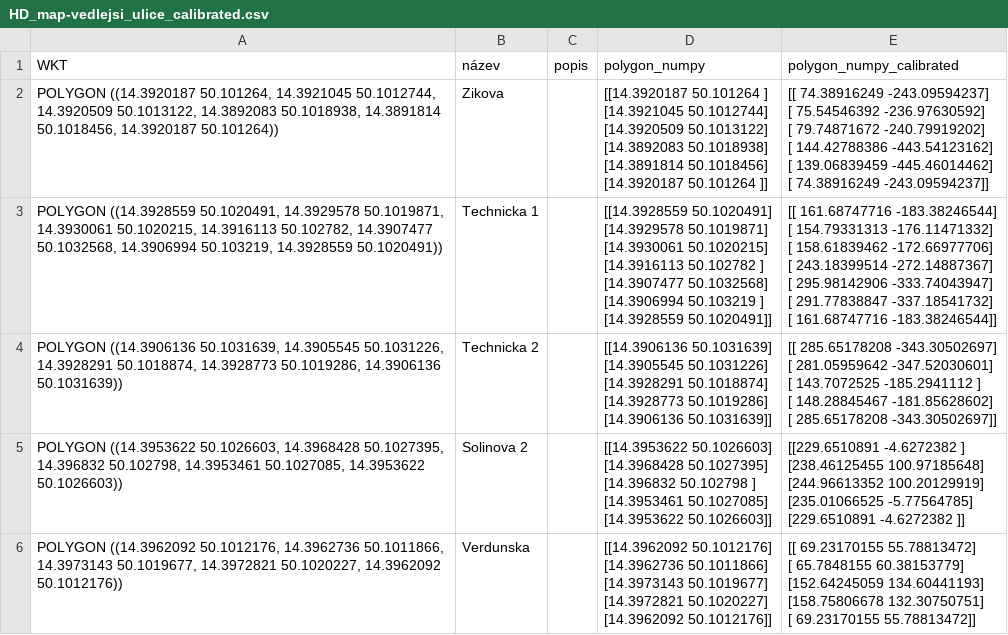
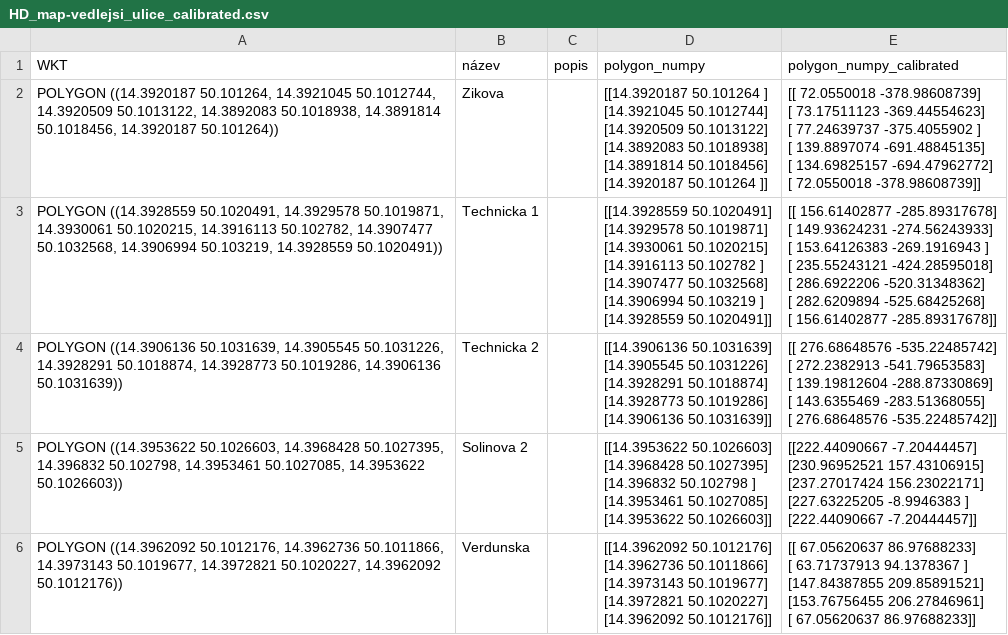
Before and after one commit to simonpokorny/Dejvice-dataset, a CSV file: maps/HD_maps_polygons_csv/HD_map-vedlejsi_ulice_calibrated.csv, drawn as a sheet; only a part is shown; the diff covers the shown part only.

```diff
--- a/maps/HD_maps_polygons_csv/HD_map-vedlejsi_ulice_calibrated.csv
+++ b/maps/HD_maps_polygons_csv/HD_map-vedlejsi_ulice_calibrated.csv
@@ -1,52 +1,52 @@
 WKT,název,popis,polygon_numpy,polygon_numpy_calibrated
-"POLYGON ((14.3920187 50.101264, 14.3921045 50.1012744, 14.3920509 50.1013122, 14.3892083 50.1018938, 14.3891814 50.1018456, 14.3920187 50.101264))",Zikova,,"[[14.3920187 50.101264 ]
- [14.3921045 50.1012744]
- [14.3920509 50.1013122]
- [14.3892083 50.1018938]
- [14.3891814 50.1018456]
- [14.3920187 50.101264 ]]","[[  74.38916249 -243.09594237]
- [  75.54546392 -236.97630592]
- [  79.74871672 -240.79919202]
- [ 144.42788386 -443.54123162]
- [ 139.06839459 -445.46014462]
- [  74.38916249 -243.09594237]]"
-"POLYGON ((14.3928559 50.1020491, 14.3929578 50.1019871, 14.3930061 50.1020215, 14.3916113 50.102782, 14.3907477 50.1032568, 14.3906994 50.103219, 14.3928559 50.1020491))",Technicka 1,,"[[14.3928559 50.1020491]
- [14.3929578 50.1019871]
- [14.3930061 50.1020215]
- [14.3916113 50.102782 ]
- [14.3907477 50.1032568]
- [14.3906994 50.103219 ]
- [14.3928559 50.1020491]]","[[ 161.68747716 -183.38246544]
- [ 154.79331313 -176.11471332]
- [ 158.61839462 -172.66977706]
- [ 243.18399514 -272.14887367]
- [ 295.98142906 -333.74043947]
- [ 291.77838847 -337.18541732]
- [ 161.68747716 -183.38246544]]"
-"POLYGON ((14.3906136 50.1031639, 14.3905545 50.1031226, 14.3928291 50.1018874, 14.3928773 50.1019286, 14.3906136 50.1031639))",Technicka 2,,"[[14.3906136 50.1031639]
- [14.3905545 50.1031226]
- [14.3928291 50.1018874]
- [14.3928773 50.1019286]
- [14.3906136 50.1031639]]","[[ 285.65178208 -343.30502697]
- [ 281.05959642 -347.52030601]
- [ 143.7072525  -185.2941112 ]
- [ 148.28845467 -181.85628602]
- [ 285.65178208 -343.30502697]]"
-"POLYGON ((14.3953622 50.1026603, 14.3968428 50.1027395, 14.396832 50.102798, 14.3953461 50.1027085, 14.3953622 50.1026603))",Solinova 2,,"[[14.3953622 50.1026603]
- [14.3968428 50.1027395]
- [14.396832  50.102798 ]
- [14.3953461 50.1027085]
- [14.3953622 50.1026603]]","[[229.6510891   -4.6272382 ]
- [238.46125455 100.97185648]
- [244.96613352 100.20129919]
- [235.01066525  -5.77564785]
- [229.6510891   -4.6272382 ]]"
-"POLYGON ((14.3962092 50.1012176, 14.3962736 50.1011866, 14.3973143 50.1019677, 14.3972821 50.1020227, 14.3962092 50.1012176))",Verdunska,,"[[14.3962092 50.1012176]
- [14.3962736 50.1011866]
- [14.3973143 50.1019677]
- [14.3972821 50.1020227]
- [14.3962092 50.1012176]]","[[ 69.23170155  55.78813472]
- [ 65.7848155   60.38153779]
- [152.64245059 134.60441193]
- [158.75806678 132.30750751]
- [ 69.23170155  55.78813472]]"
+"POLYGON ((14.3920187 50.101264, 14.3921045 50.1012744, 14.3920509 50.1013122, 14.3892083 50.1018938, 14.3891814 50.1018456, 14.3920187 50.101264))",Zikova,,"[[14.3920187 50.101264 ]
+ [14.3921045 50.1012744]
+ [14.3920509 50.1013122]
+ [14.3892083 50.1018938]
+ [14.3891814 50.1018456]
+ [14.3920187 50.101264 ]]","[[  72.0550018  -378.98608739]
+ [  73.17511123 -369.44554623]
+ [  77.24639737 -375.4055902 ]
+ [ 139.8897074  -691.48845135]
+ [ 134.69825157 -694.47962772]
+ [  72.0550018  -378.98608739]]"
+"POLYGON ((14.3928559 50.1020491, 14.3929578 50.1019871, 14.3930061 50.1020215, 14.3916113 50.102782, 14.3907477 50.1032568, 14.3906994 50.103219, 14.3928559 50.1020491))",Technicka 1,,"[[14.3928559 50.1020491]
+ [14.3929578 50.1019871]
+ [14.3930061 50.1020215]
+ [14.3916113 50.102782 ]
+ [14.3907477 50.1032568]
+ [14.3906994 50.103219 ]
+ [14.3928559 50.1020491]]","[[ 156.61402877 -285.89317678]
+ [ 149.93624231 -274.56243933]
+ [ 153.64126383 -269.1916943 ]
+ [ 235.55243121 -424.28595018]
+ [ 286.6922206  -520.31348362]
+ [ 282.6209894  -525.68425268]
+ [ 156.61402877 -285.89317678]]"
+"POLYGON ((14.3906136 50.1031639, 14.3905545 50.1031226, 14.3928291 50.1018874, 14.3928773 50.1019286, 14.3906136 50.1031639))",Technicka 2,,"[[14.3906136 50.1031639]
+ [14.3905545 50.1031226]
+ [14.3928291 50.1018874]
+ [14.3928773 50.1019286]
+ [14.3906136 50.1031639]]","[[ 276.68648576 -535.22485742]
+ [ 272.2382913  -541.79653583]
+ [ 139.19812604 -288.87330869]
+ [ 143.6355469  -283.51368055]
+ [ 276.68648576 -535.22485742]]"
+"POLYGON ((14.3953622 50.1026603, 14.3968428 50.1027395, 14.396832 50.102798, 14.3953461 50.1027085, 14.3953622 50.1026603))",Solinova 2,,"[[14.3953622 50.1026603]
+ [14.3968428 50.1027395]
+ [14.396832  50.102798 ]
+ [14.3953461 50.1027085]
+ [14.3953622 50.1026603]]","[[222.44090667  -7.20444457]
+ [230.96952521 157.43106915]
+ [237.27017424 156.23022171]
+ [227.63225205  -8.9946383 ]
+ [222.44090667  -7.20444457]]"
+"POLYGON ((14.3962092 50.1012176, 14.3962736 50.1011866, 14.3973143 50.1019677, 14.3972821 50.1020227, 14.3962092 50.1012176))",Verdunska,,"[[14.3962092 50.1012176]
+ [14.3962736 50.1011866]
+ [14.3973143 50.1019677]
+ [14.3972821 50.1020227]
+ [14.3962092 50.1012176]]","[[ 67.05620637  86.97688233]
+ [ 63.71737913  94.1378367 ]
+ [147.84387855 209.85891521]
+ [153.76756455 206.27846961]
+ [ 67.05620637  86.97688233]]"
```
Also changed, not shown: 5 edited cells elsewhere in this file, maps/HD_maps_polygons_csv/HD_map-hlavni_silnice_calibrated.csv, maps/HD_maps_polygons_csv/HD_map-prechody_calibrated.csv, 3 other files.
